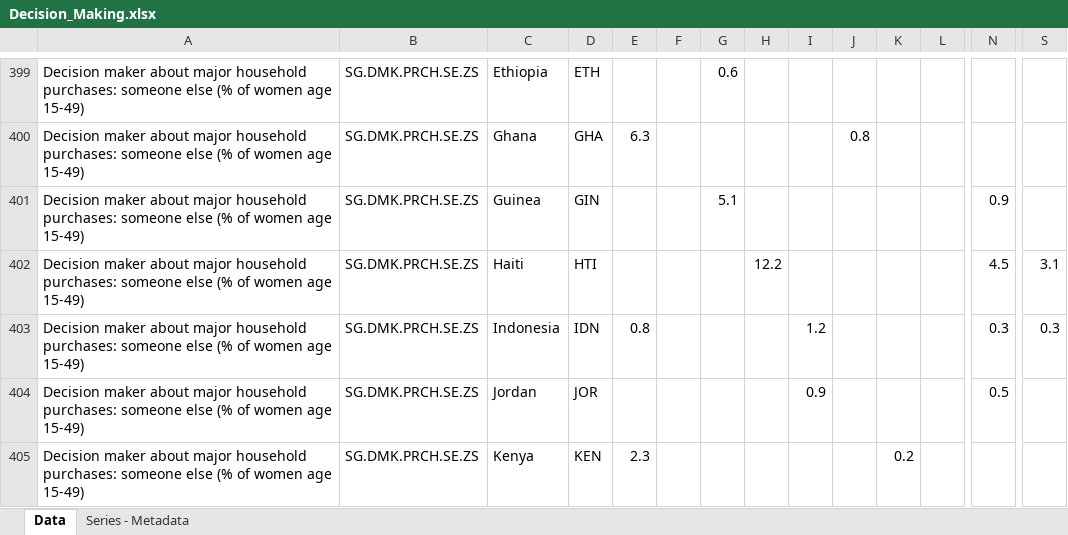
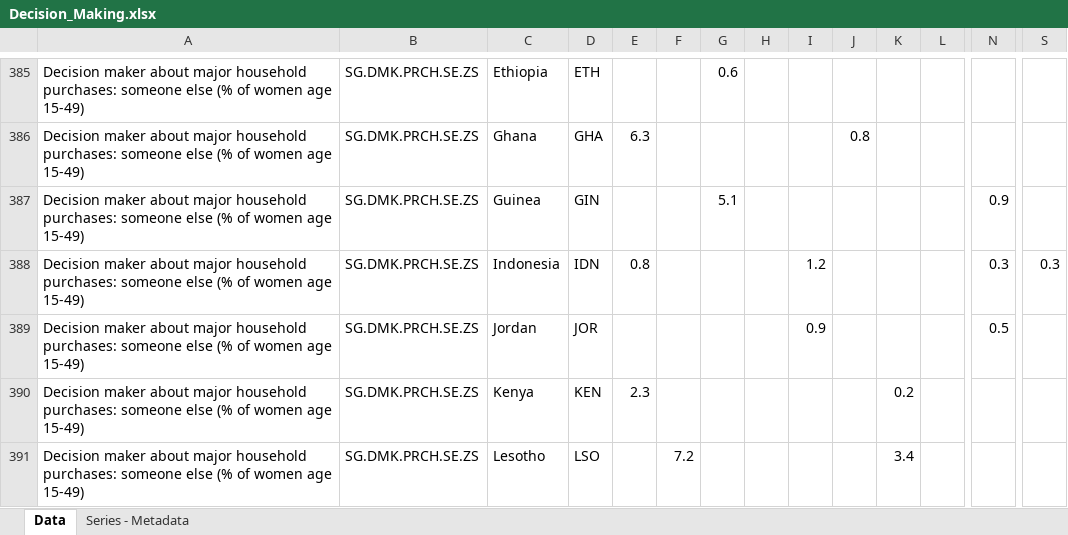
Before and after one commit to bryan273/Household-Authority-Inequality, an Excel workbook: Raw_Data/Decision_Making.xlsx, sheet Data, drawn as a sheet; only a part is shown, gaps mark what is left out; the shorter side is filled out with more unchanged rows; values as stored, in another font and other column widths than the file's, no borders; charts and pictures not drawn; removed rows and columns are numbered as before the commit, all else as after; rows hold the shown columns only; the diff covers the shown part only; the diff names each change by its address in the sheet, - before the commit and + after, or states it on an @@ line.

Commit message:
Update Decision_Making.xlsx

```diff
--- a/Raw_Data/Decision_Making.xlsx (sheet Data)
+++ b/Raw_Data/Decision_Making.xlsx (sheet Data)
-row 402: Decision maker about major household purchases: someone else (% of women age 15-49) | SG.DMK.PRCH.SE.ZS | Haiti | HTI |  |  |  | 12.2 |  |  |  |  | 4.5 | 3.1
```
Also changed, not shown: 21 removed rows and 1 moved row elsewhere in this sheet, charts or pictures.
